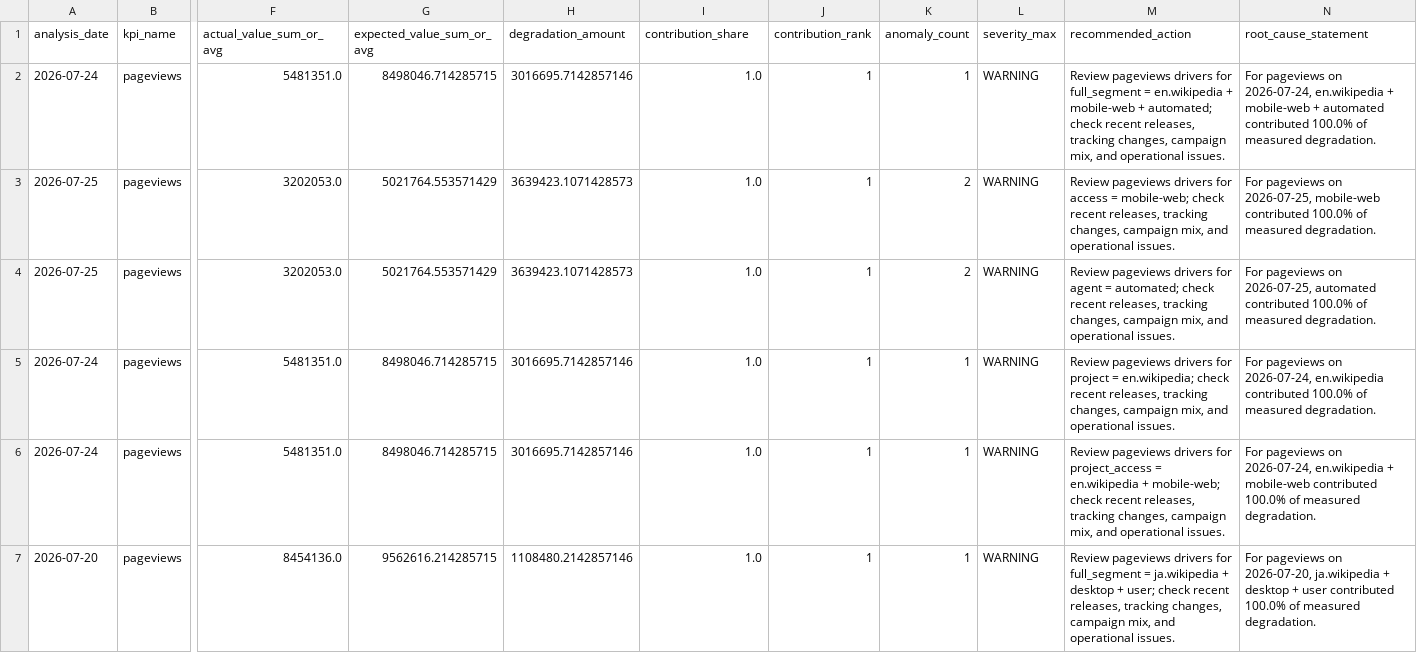
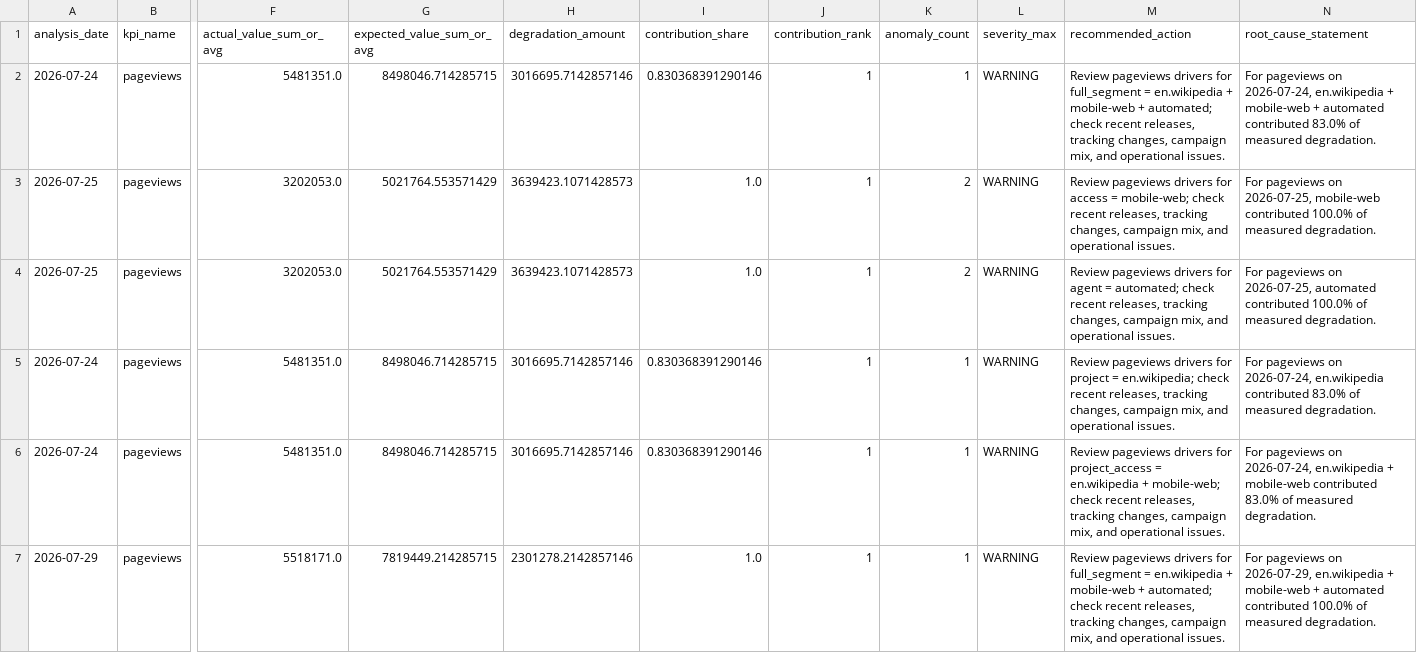
Before and after one commit to Kartz82/kpi-anomaly-diagnostics, a CSV file: data/live/reports/live_top_root_causes.csv, drawn as a sheet; only a part is shown, gaps mark what is left out; the shorter side is filled out with more unchanged rows; rows hold the shown columns only; the diff covers the shown part only; the diff names each change by its address in the sheet, - before the commit and + after, or states it on an @@ line.

```diff
--- a/data/live/reports/live_top_root_causes.csv
+++ b/data/live/reports/live_top_root_causes.csv
-I2 (contribution_share): 1.0
+I2 (contribution_share): 0.830368391290146
-N2 (root_cause_statement): …automated contributed 100.0% of measured…
+N2 (root_cause_statement): …automated contributed 83.0% of measured…
-I5:I6 (contribution_share): 1.0
+I5:I6 (contribution_share): 0.830368391290146
-N5 (root_cause_statement): …en.wikipedia contributed 100.0% of measured…
+N5 (root_cause_statement): …en.wikipedia contributed 83.0% of measured…
-N6 (root_cause_statement): …mobile-web contributed 100.0% of measured…
+N6 (root_cause_statement): …mobile-web contributed 83.0% of measured…
+row 7: 2026-07-29 | pageviews | 5518171.0 | 7819449.214285715 | 2301278.2142857146 | 1.0 | 1 | 1 | WARNING | Review pageviews drivers for full_segment = en.wikipedia + mobile-web + automated; check recent releases, tracking changes, campaign mix, and operational issues. | For pageviews on 2026-07-29, en.wikipedia + mobile-web + automated contributed 100.0% of measured degradation.
```
Also changed, not shown: 1 added row, 2 removed rows and 1 edited cell elsewhere in this file, data/live/reports/live_incident_history.csv, 6 other files.
